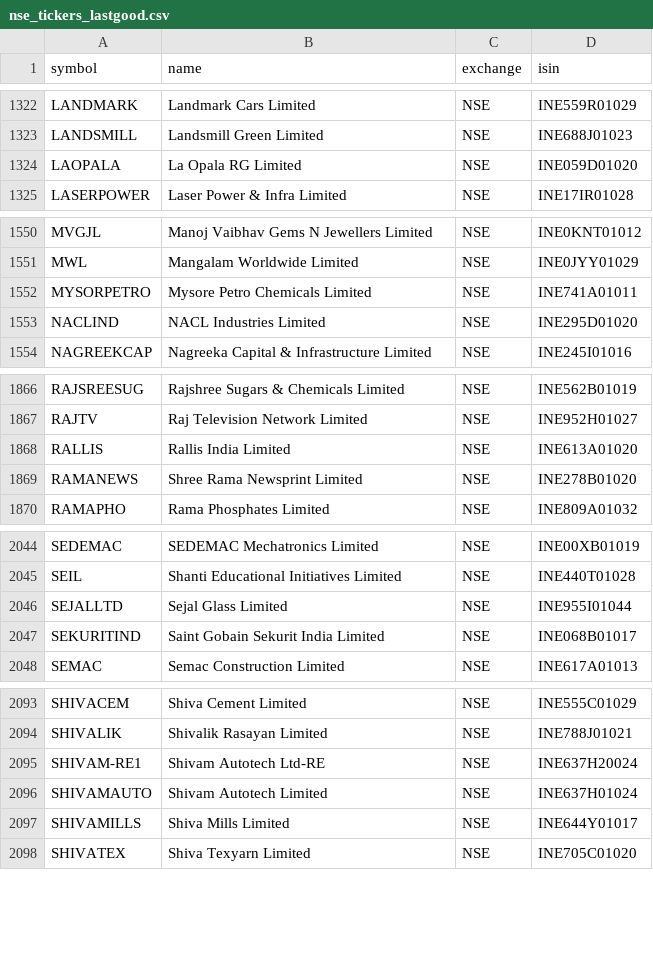
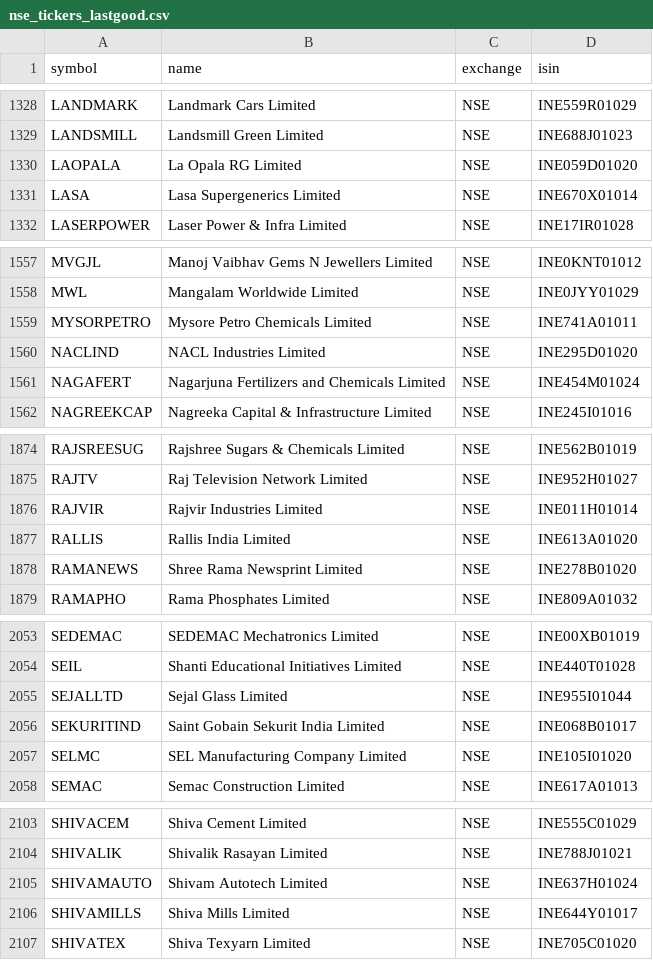
Before and after one commit to Aakash10867/graham-agent, a CSV file: nse_tickers_lastgood.csv, drawn as a sheet; only a part is shown, gaps mark what is left out; removed rows and columns are numbered as before the commit, all else as after; the diff covers the shown part only; the diff names each change by its address in the sheet, - before the commit and + after, or states it on an @@ line.

```diff
--- a/nse_tickers_lastgood.csv
+++ b/nse_tickers_lastgood.csv
+row 1331: LASA | Lasa Supergenerics Limited | NSE | INE670X01014
+row 1561: NAGAFERT | Nagarjuna Fertilizers and Chemicals Limited | NSE | INE454M01024
+row 1876: RAJVIR | Rajvir Industries Limited | NSE | INE011H01014
+row 2057: SELMC | SEL Manufacturing Company Limited | NSE | INE105I01020
-row 2095: SHIVAM-RE1 | Shivam Autotech Ltd-RE | NSE | INE637H20024
```
Also changed, not shown: 8 added rows and 1 edited cell elsewhere in this file, universe_tickers.csv, 2 other files.
